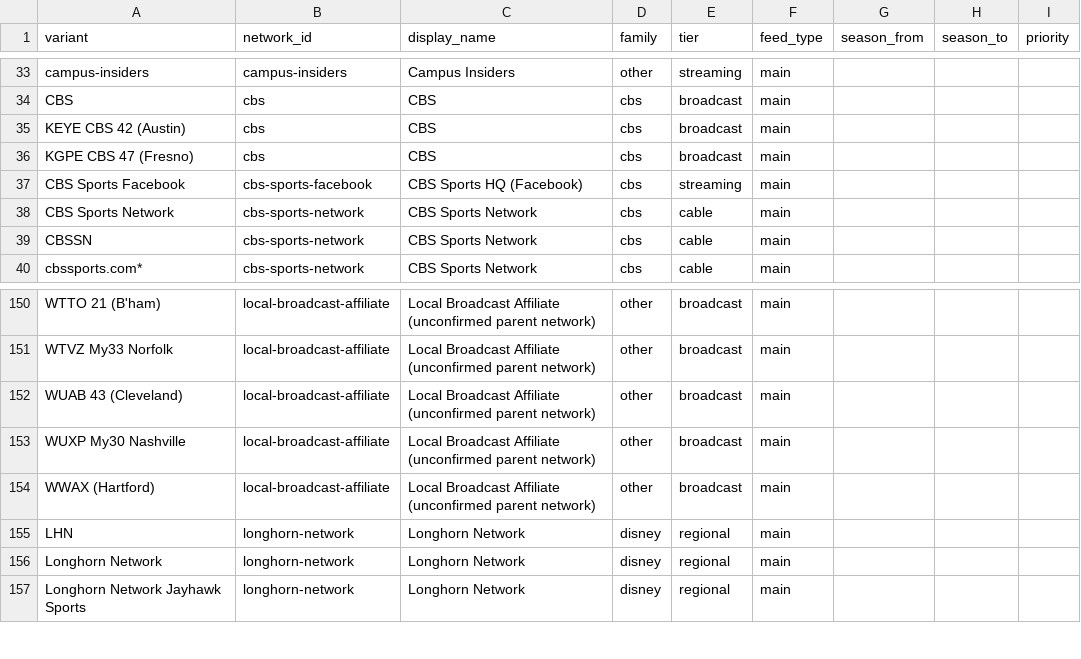
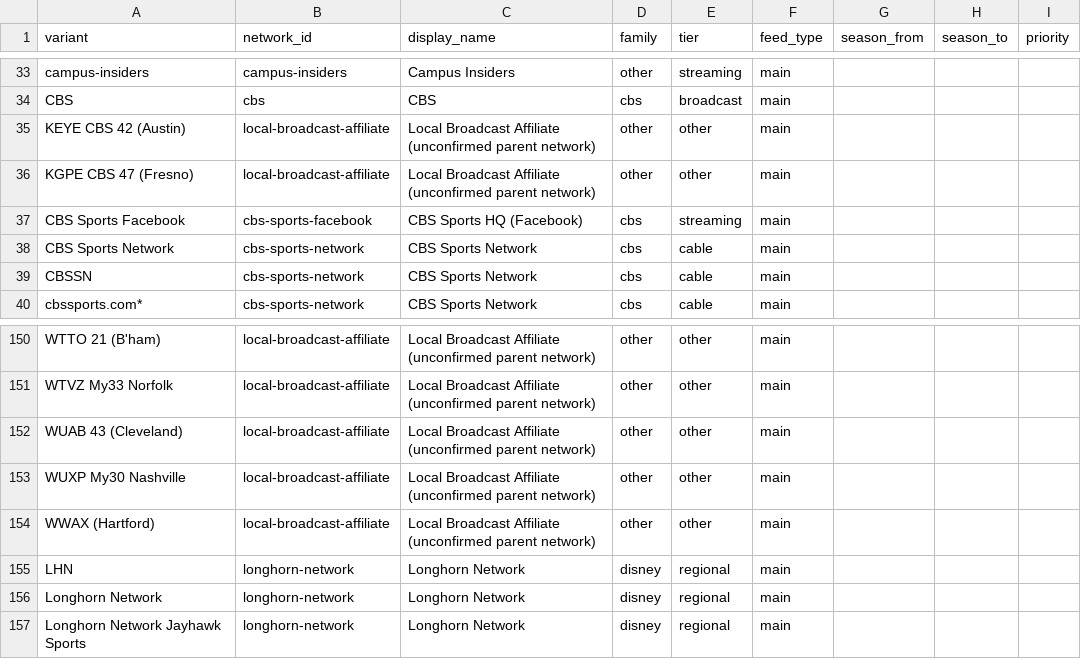
Before and after one commit to benboro/booth-review, a CSV file: data/reference/networks.csv, drawn as a sheet; only a part is shown, gaps mark what is left out; the diff covers the shown part only; the diff names each change by its address in the sheet, - before the commit and + after, or states it on an @@ line.

Commit message:
Map local stations (ABC North Dakota, call-sign CW/FOX/CBS affiliates) off the national networks and rank them below the rights-holder they simulcast

```diff
--- a/data/reference/networks.csv
+++ b/data/reference/networks.csv
-B35:B36 (network_id): cbs
+B35:B36 (network_id): local-broadcast-affiliate
-C35:C36 (display_name): CBS
+C35:C36 (display_name): Local Broadcast Affiliate (unconfirmed parent network)
-D35:D36 (family): cbs
+D35:D36 (family): other
-E35:E36 (tier): broadcast
+E35:E36 (tier): other
-E150:E154 (tier): broadcast
+E150:E154 (tier): other
```
Also changed, not shown: 99 edited cells elsewhere in this file, 1 other file.
